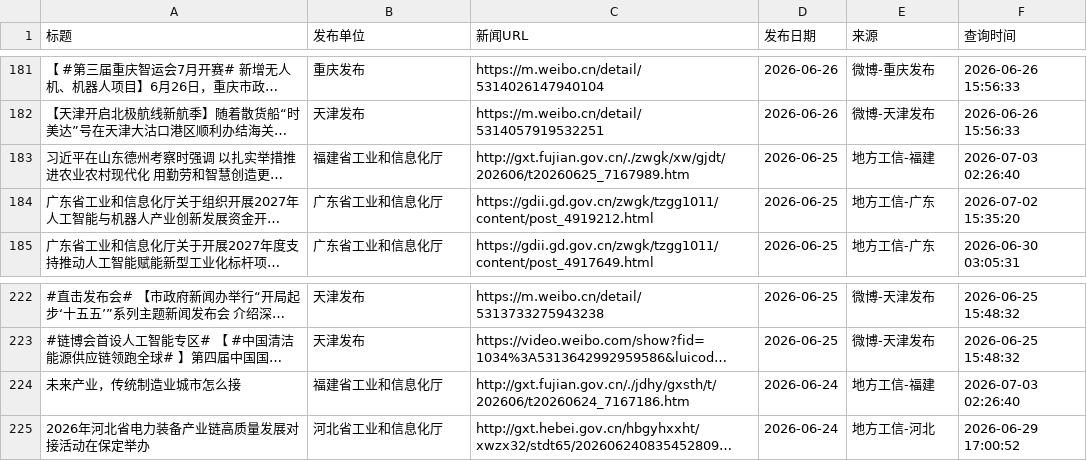
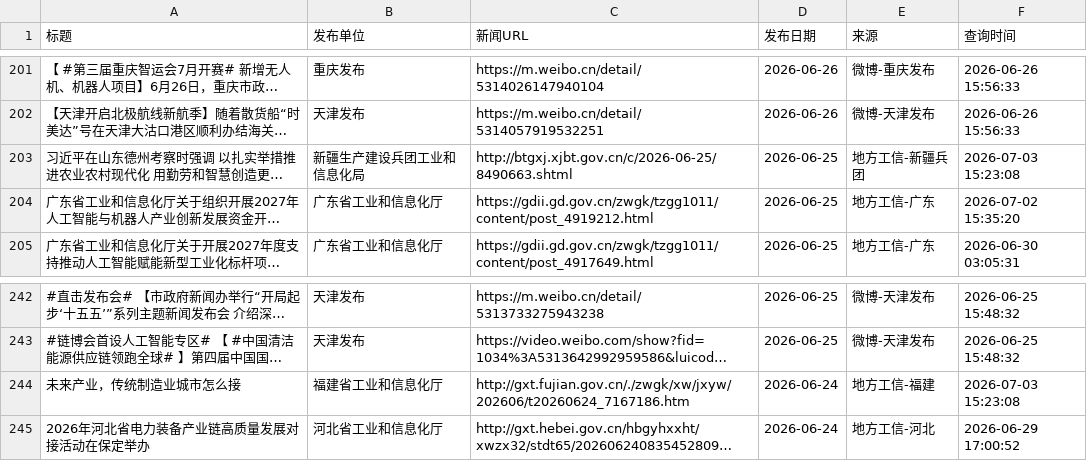
Before and after one commit to guluor-w/Automated-news-scraping, a CSV file: docs/data/policy_news.csv, drawn as a sheet; only a part is shown, gaps mark what is left out; long unchanged cells end in …; addresses are those after the commit; the diff covers the shown part only; the diff names each change by its address in the sheet, - before the commit and + after, or states it on an @@ line.

```diff
--- a/docs/data/policy_news.csv
+++ b/docs/data/policy_news.csv
-B203 (发布单位): 福建省工业和信息化厅
+B203 (发布单位): 新疆生产建设兵团工业和信息化局
-C203 (新闻URL): http://gxt.fujian.gov.cn/./zwgk/xw/gjdt/202606/t20260625_7167989.htm
+C203 (新闻URL): http://btgxj.xjbt.gov.cn/c/2026-06-25/8490663.shtml
-E203 (来源): 地方工信-福建
+E203 (来源): 地方工信-新疆兵团
-F203 (查询时间): 2026-07-03 02:26:40
+F203 (查询时间): 2026-07-03 15:23:08
-C244 (新闻URL): http://gxt.fujian.gov.cn/./jdhy/gxsth/t/202606/t20260624_7167186.htm
+C244 (新闻URL): http://gxt.fujian.gov.cn/./zwgk/xw/jxyw/202606/t20260624_7167186.htm
-F244 (查询时间): 2026-07-03 02:26:40
+F244 (查询时间): 2026-07-03 15:23:08
```
Also changed, not shown: 20 added rows and 4 edited cells elsewhere in this file, 3 other files.
